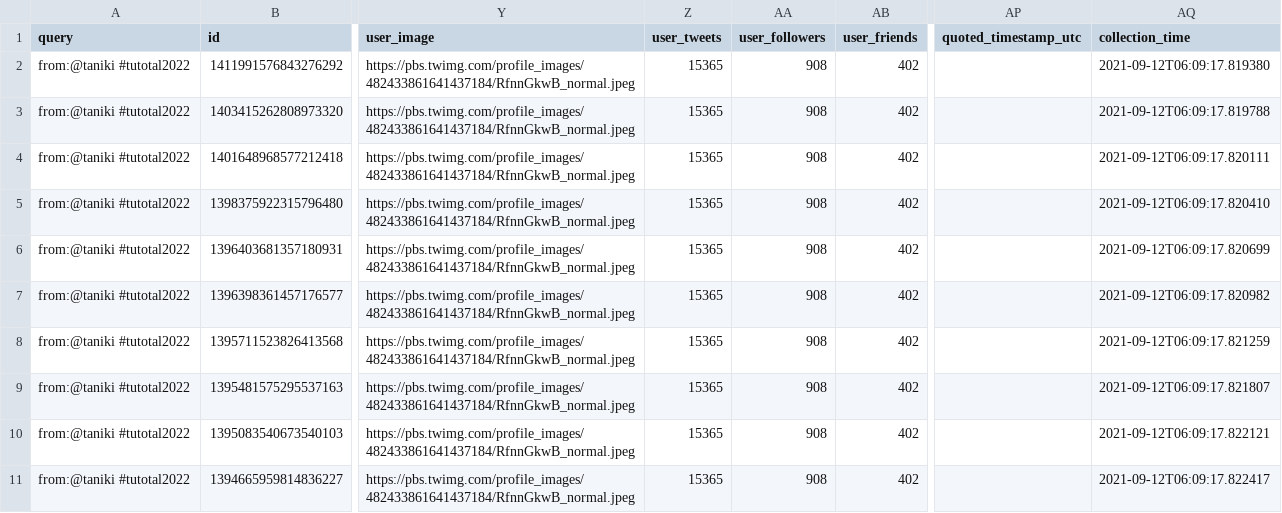
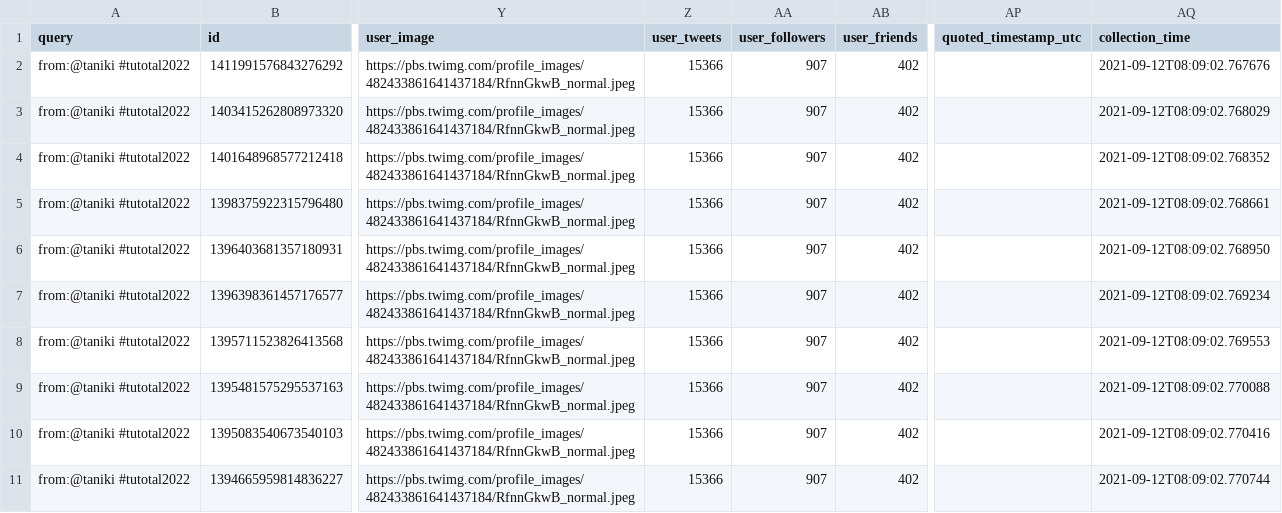
Before and after one commit to taniki/tutotal2022, a CSV file: tutotal2022-taniki.csv, drawn as a sheet; only a part is shown, gaps mark what is left out; the diff names each change by its address in the sheet, - before the commit and + after, or states it on an @@ line.

```diff
--- a/tutotal2022-taniki.csv
+++ b/tutotal2022-taniki.csv
-Z2:Z11 (user_tweets): 15365
+Z2:Z11 (user_tweets): 15366
-AA2:AA11 (user_followers): 908
+AA2:AA11 (user_followers): 907
-AQ2 (collection_time): 2021-09-12T06:09:17.819380
+AQ2 (collection_time): 2021-09-12T08:09:02.767676
-AQ3 (collection_time): 2021-09-12T06:09:17.819788
+AQ3 (collection_time): 2021-09-12T08:09:02.768029
-AQ4 (collection_time): 2021-09-12T06:09:17.820111
+AQ4 (collection_time): 2021-09-12T08:09:02.768352
-AQ5 (collection_time): 2021-09-12T06:09:17.820410
+AQ5 (collection_time): 2021-09-12T08:09:02.768661
-AQ6 (collection_time): 2021-09-12T06:09:17.820699
+AQ6 (collection_time): 2021-09-12T08:09:02.768950
-AQ7 (collection_time): 2021-09-12T06:09:17.820982
+AQ7 (collection_time): 2021-09-12T08:09:02.769234
-AQ8 (collection_time): 2021-09-12T06:09:17.821259
+AQ8 (collection_time): 2021-09-12T08:09:02.769553
-AQ9 (collection_time): 2021-09-12T06:09:17.821807
+AQ9 (collection_time): 2021-09-12T08:09:02.770088
-AQ10 (collection_time): 2021-09-12T06:09:17.822121
+AQ10 (collection_time): 2021-09-12T08:09:02.770416
-AQ11 (collection_time): 2021-09-12T06:09:17.822417
+AQ11 (collection_time): 2021-09-12T08:09:02.770744
```
